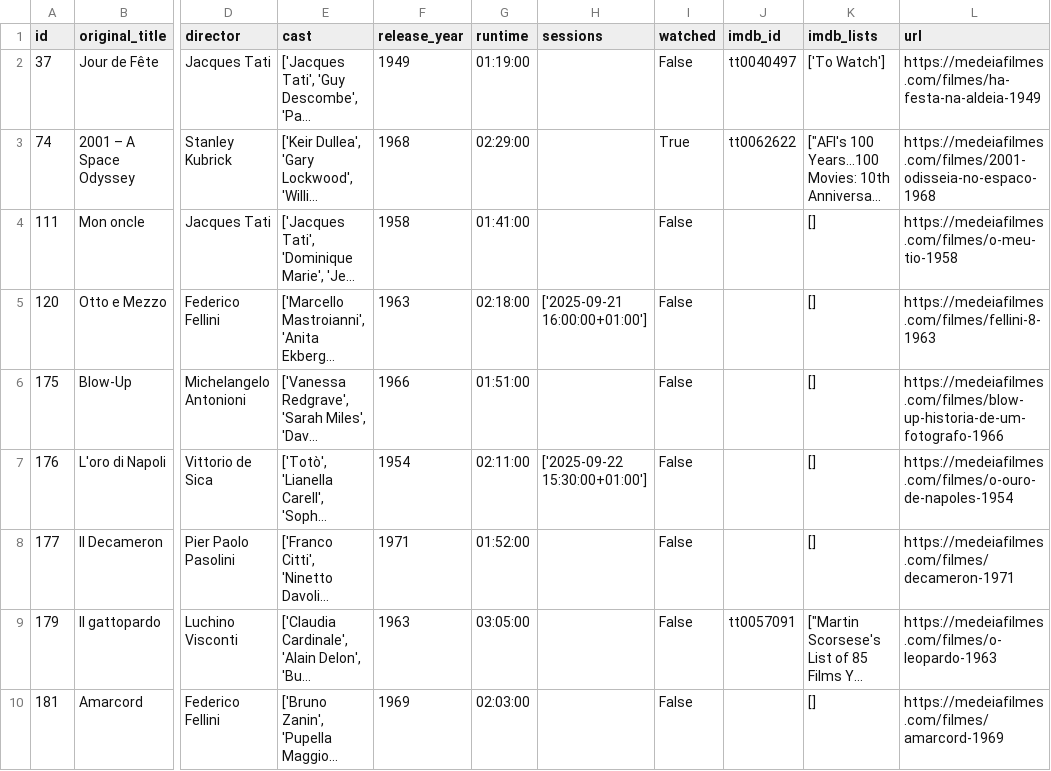
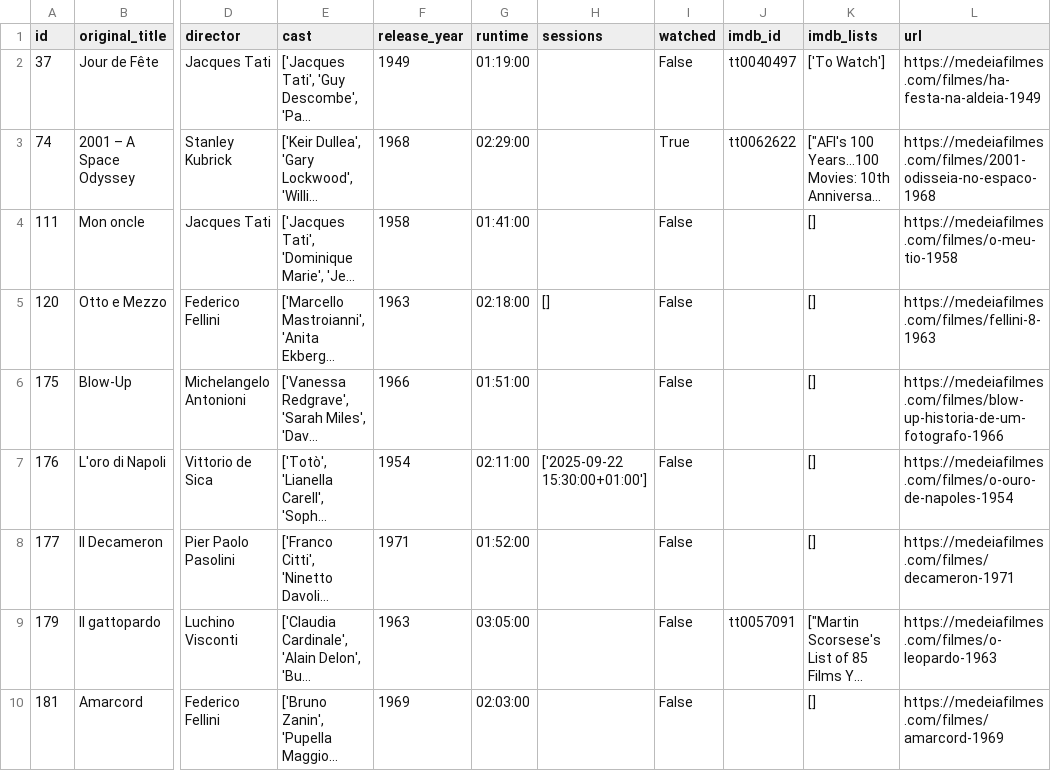
Before and after one commit to andrebastosdias/medeia-imdb, a CSV file: data/movies.csv, drawn as a sheet; only a part is shown, gaps mark what is left out; long unchanged cells end in …; the diff covers the shown part only; the diff names each change by its address in the sheet, - before the commit and + after, or states it on an @@ line.

```diff
--- a/data/movies.csv
+++ b/data/movies.csv
-H5 (sessions): ['2025-09-21 16:00:00+01:00']
+H5 (sessions): []
```
Also changed, not shown: 4 edited cells elsewhere in this file, data/sessions.csv.
